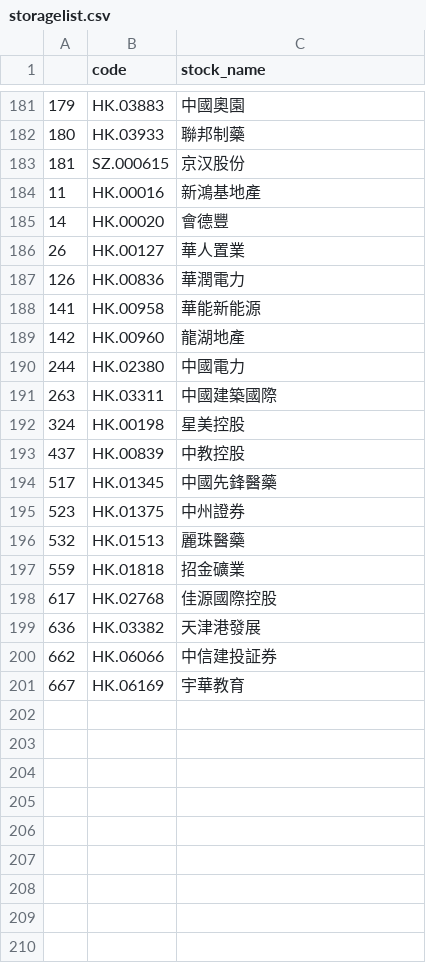
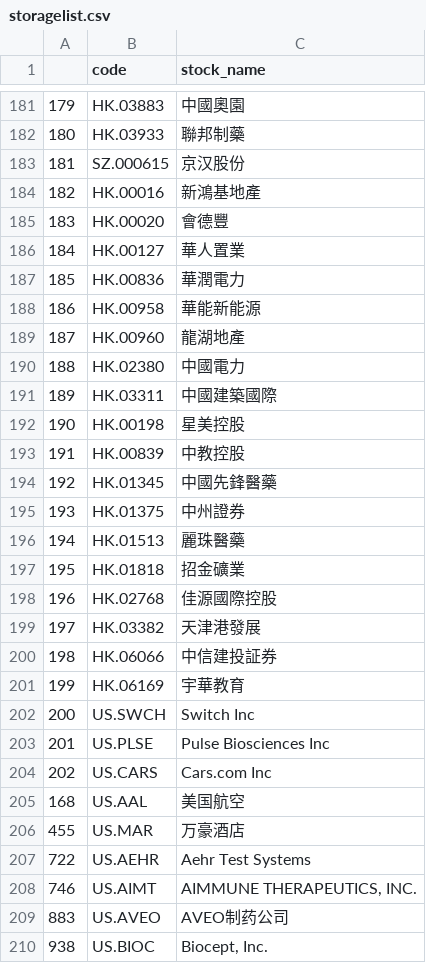
Before and after one commit to jonjondo/quant-1, a CSV file: data/storagelist.csv, drawn as a sheet; only a part is shown, gaps mark what is left out; the diff covers the shown part only.

```diff
--- a/data/storagelist.csv
+++ b/data/storagelist.csv
@@ -183,19 +183,28 @@
 181,SZ.000615,京汉股份
-11,HK.00016,新鴻基地產
-14,HK.00020,會德豐
-26,HK.00127,華人置業
-126,HK.00836,華潤電力
-141,HK.00958,華能新能源
-142,HK.00960,龍湖地產
-244,HK.02380,中國電力
-263,HK.03311,中國建築國際
-324,HK.00198,星美控股
-437,HK.00839,中教控股
-517,HK.01345,中國先鋒醫藥
-523,HK.01375,中州證券
-532,HK.01513,麗珠醫藥
-559,HK.01818,招金礦業
-617,HK.02768,佳源國際控股
-636,HK.03382,天津港發展
-662,HK.06066,中信建投証券
-667,HK.06169,宇華教育
+182,HK.00016,新鴻基地產
+183,HK.00020,會德豐
+184,HK.00127,華人置業
+185,HK.00836,華潤電力
+186,HK.00958,華能新能源
+187,HK.00960,龍湖地產
+188,HK.02380,中國電力
+189,HK.03311,中國建築國際
+190,HK.00198,星美控股
+191,HK.00839,中教控股
+192,HK.01345,中國先鋒醫藥
+193,HK.01375,中州證券
+194,HK.01513,麗珠醫藥
+195,HK.01818,招金礦業
+196,HK.02768,佳源國際控股
+197,HK.03382,天津港發展
+198,HK.06066,中信建投証券
+199,HK.06169,宇華教育
+200,US.SWCH,Switch Inc
+201,US.PLSE,Pulse Biosciences Inc
+202,US.CARS,Cars.com Inc
+168,US.AAL,美国航空
+455,US.MAR,万豪酒店
+722,US.AEHR,Aehr Test Systems
+746,US.AIMT,"AIMMUNE THERAPEUTICS, INC."
+883,US.AVEO,AVEO制药公司
+938,US.BIOC,"Biocept, Inc."
```
Also changed, not shown: 28 added rows elsewhere in this file, data/index_hs300.csv, 2 other files.
